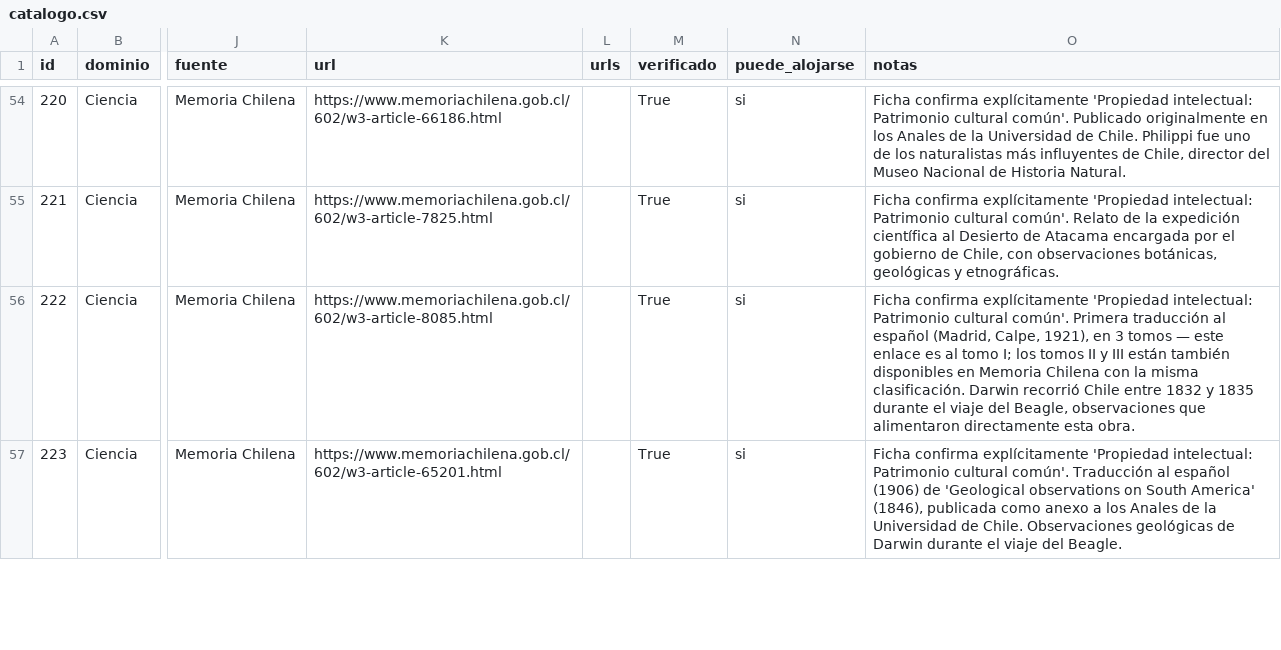
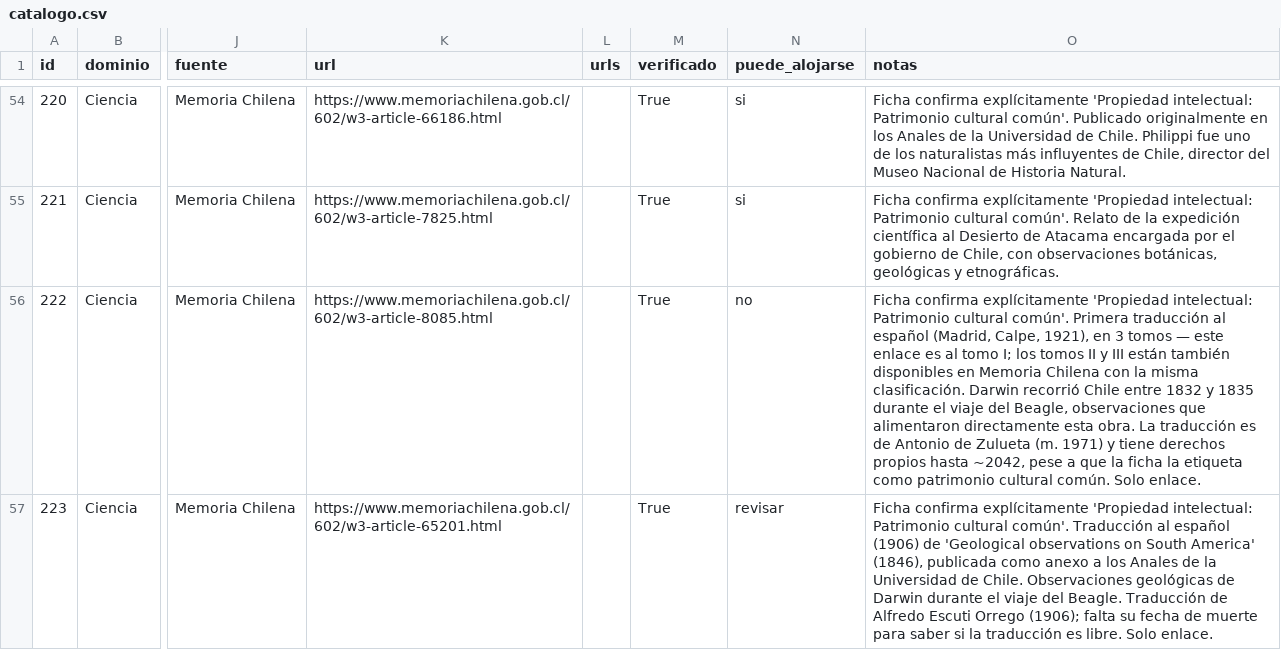
Before and after one commit to rmretamaleso/tintaydatos, a CSV file: catalogo.csv, drawn as a sheet; only a part is shown, gaps mark what is left out; the diff covers the shown part only; the diff names each change by its address in the sheet, - before the commit and + after, or states it on an @@ line.

Commit message:
Marca ediciones con derechos de traducción y limpia el catálogo

```diff
--- a/catalogo.csv
+++ b/catalogo.csv
-N56 (puede_alojarse): si
+N56 (puede_alojarse): no
-O56 (notas): …esta obra.
+O56 (notas): …esta obra. La traducción es de Antonio de Zulueta (m. 1971) y tiene derechos propios hasta ~2042, pese a que la ficha la etiqueta como patrimonio cultural común. Solo enlace.
-N57 (puede_alojarse): si
+N57 (puede_alojarse): revisar
-O57 (notas): …del Beagle.
+O57 (notas): …del Beagle. Traducción de Alfredo Escuti Orrego (1906); falta su fecha de muerte para saber si la traducción es libre. Solo enlace.
```
Also changed, not shown: 6 edited cells elsewhere in this file, 1 other file.
